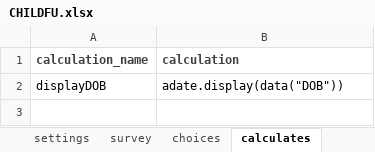
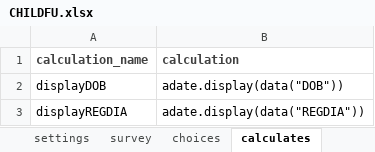
Before and after one commit to BandimHealthProject/Equipa, an Excel workbook: app/config/tables/CHILDREN/Forms/CHILDFU/CHILDFU.xlsx, sheet calculates, drawn as a sheet; values as stored, in another font and other column widths than the file's, no borders; the diff names each change by its address in the sheet, - before the commit and + after, or states it on an @@ line.

```diff
--- a/app/config/tables/CHILDREN/Forms/CHILDFU/CHILDFU.xlsx (sheet calculates)
+++ b/app/config/tables/CHILDREN/Forms/CHILDFU/CHILDFU.xlsx (sheet calculates)
+row 3: displayREGDIA | adate.display(data("REGDIA"))
```
Also changed, not shown: sheet survey, sheet model, sheet choices, app/config/tables/CHILDREN/Forms/CHILDREN/CHILDREN.xlsx, app/config/tables/PREGNANCIES/Forms/PREGNANCIES/PREGNANCIES.xlsx, 23 other files.
